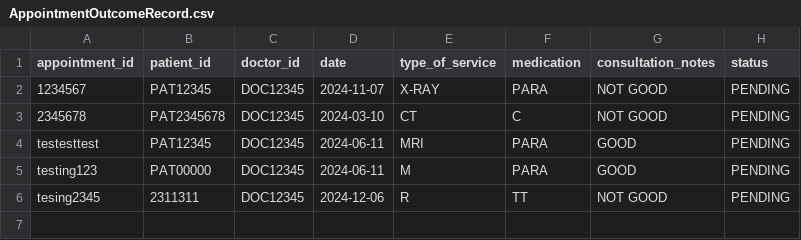
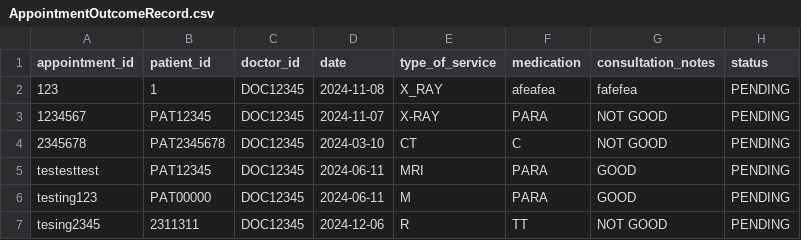
Before and after one commit to RaphelSim/OOP-Project, a CSV file: Database/AppointmentOutcomeRecord.csv, drawn as a sheet; the diff names each change by its address in the sheet, - before the commit and + after, or states it on an @@ line.

```diff
--- a/Database/AppointmentOutcomeRecord.csv
+++ b/Database/AppointmentOutcomeRecord.csv
+row 2: 123 | 1 | DOC12345 | 2024-11-08 | X_RAY | afeafea | fafefea | PENDING
```
Also changed, not shown: 3 other files.
